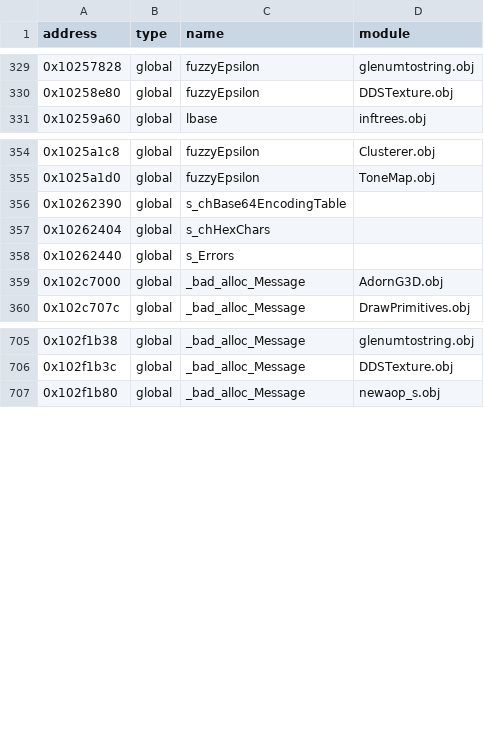
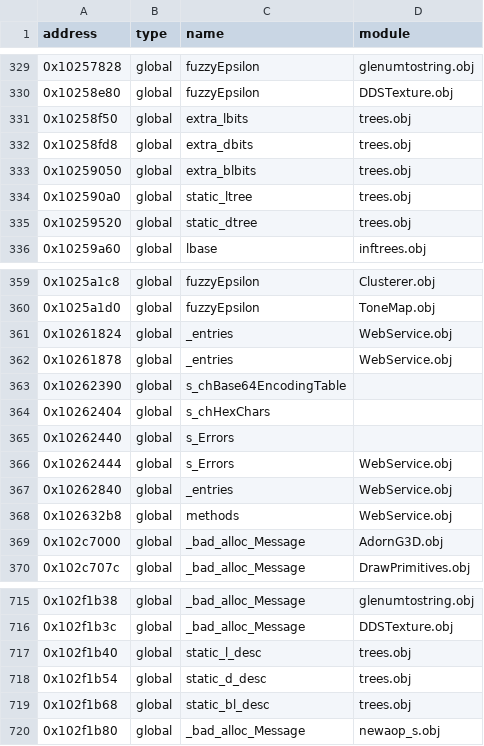
Before and after one commit to Iaying6564/OpenRBX, a CSV file: reccmp/webservice-statics.csv, drawn as a sheet; only a part is shown, gaps mark what is left out; the diff names each change by its address in the sheet, - before the commit and + after, or states it on an @@ line.

Commit message:
Name the zlib static trees and the ATL map arrays

```diff
--- a/reccmp/webservice-statics.csv
+++ b/reccmp/webservice-statics.csv
+row 331: 0x10258f50 | global | extra_lbits | trees.obj
+row 332: 0x10258fd8 | global | extra_dbits | trees.obj
+row 333: 0x10259050 | global | extra_blbits | trees.obj
+row 334: 0x102590a0 | global | static_ltree | trees.obj
+row 335: 0x10259520 | global | static_dtree | trees.obj
+row 361: 0x10261824 | global | _entries | WebService.obj
+row 362: 0x10261878 | global | _entries | WebService.obj
+row 366: 0x10262444 | global | s_Errors | WebService.obj
+row 367: 0x10262840 | global | _entries | WebService.obj
+row 368: 0x102632b8 | global | methods | WebService.obj
+row 717: 0x102f1b40 | global | static_l_desc | trees.obj
+row 718: 0x102f1b54 | global | static_d_desc | trees.obj
+row 719: 0x102f1b68 | global | static_bl_desc | trees.obj
```
